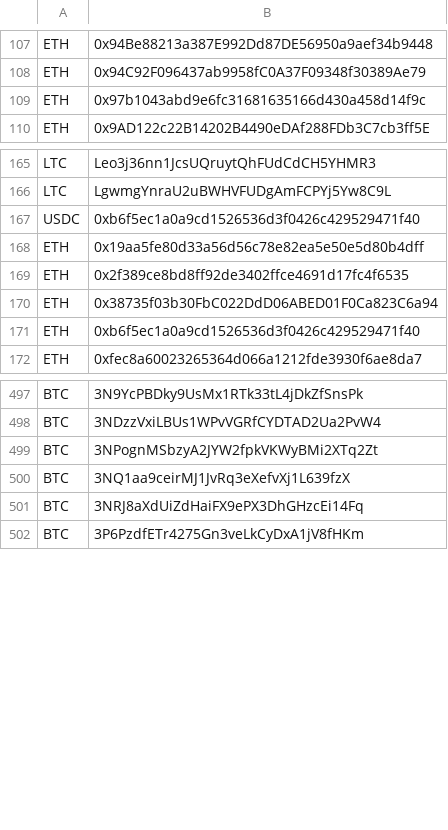
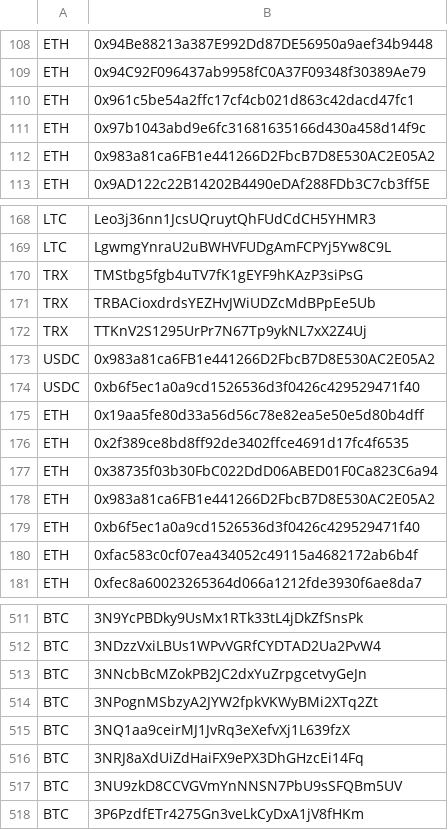
Before and after one commit to Louis0723/Cryptocurrency_Sanction_List, a CSV file: sdnlist.csv, drawn as a sheet; only a part is shown, gaps mark what is left out; the diff covers the shown part only; the diff names each change by its address in the sheet, - before the commit and + after, or states it on an @@ line.

```diff
--- a/sdnlist.csv
+++ b/sdnlist.csv
+row 110: ETH | 0x961c5be54a2ffc17cf4cb021d863c42dacd47fc1
+row 112: ETH | 0x983a81ca6FB1e441266D2FbcB7D8E530AC2E05A2
+row 170: TRX | TMStbg5fgb4uTV7fK1gEYF9hKAzP3siPsG
+row 171: TRX | TRBACioxdrdsYEZHvJWiUDZcMdBPpEe5Ub
+row 172: TRX | TTKnV2S1295UrPr7N67Tp9ykNL7xX2Z4Uj
+row 173: USDC | 0x983a81ca6FB1e441266D2FbcB7D8E530AC2E05A2
+row 178: ETH | 0x983a81ca6FB1e441266D2FbcB7D8E530AC2E05A2
+row 180: ETH | 0xfac583c0cf07ea434052c49115a4682172ab6b4f
+row 513: BTC | 3NNcbBcMZokPB2JC2dxYuZrpgcetvyGeJn
+row 517: BTC | 3NU9zkD8CCVGVmYnNNSN7PbU9sSFQBm5UV
```
Also changed, not shown: 9 added rows elsewhere in this file, 1 other file.
